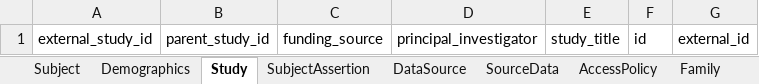
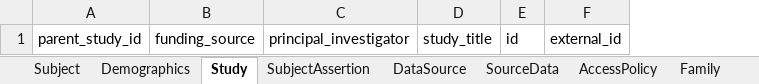
Before and after one commit to anvilproject/acr-harmonized-data-model, an Excel workbook: project/excel/acr_harmonized_data_model.xlsx, sheet Study, drawn as a sheet; values as stored, in another font and other column widths than the file's, no borders; the diff names each change by its address in the sheet, - before the commit and + after, or states it on an @@ line.

Commit message:
Updated to remove the External Study ID

```diff
--- a/project/excel/acr_harmonized_data_model.xlsx (sheet Study)
+++ b/project/excel/acr_harmonized_data_model.xlsx (sheet Study)
-column A, row 1: external_study_id
```
Also changed, not shown: 16 other files.
